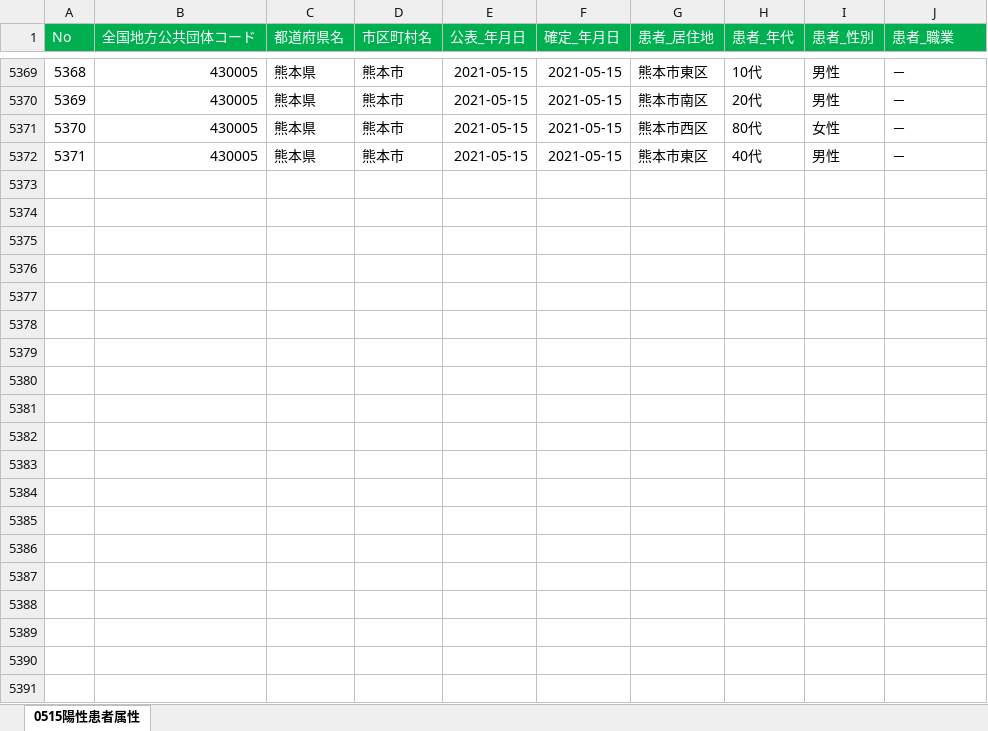
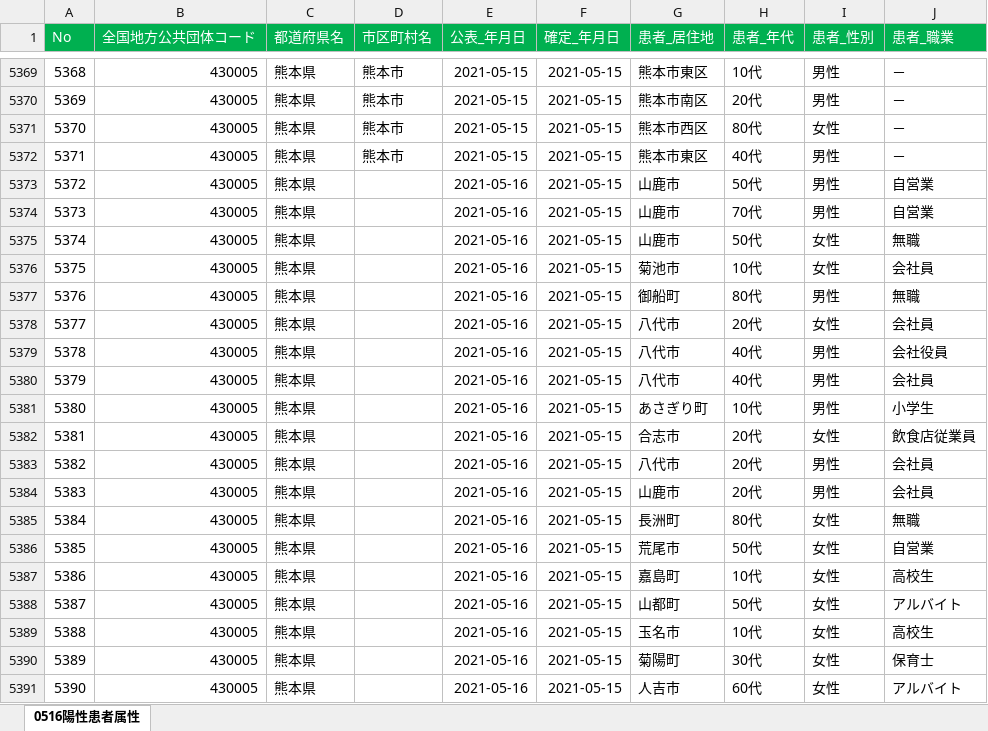
Before and after one commit to makoragi/kumamoto-covid19, an Excel workbook: kanja.xlsx, sheet 0516陽性患者属性, drawn as a sheet; only a part is shown, gaps mark what is left out; values as stored, in another font and other column widths than the file's, no borders; the diff covers the shown part only; the diff names each change by its address in the sheet, - before the commit and + after, or states it on an @@ line.

```diff
--- a/kanja.xlsx (sheet 0516陽性患者属性)
+++ b/kanja.xlsx (sheet 0516陽性患者属性)
-sheet tab: 0515陽性患者属性
+sheet tab: 0516陽性患者属性
+row 5373: 5372 | 430005 | 熊本県 |  | 2021-05-16 | 2021-05-15 | 山鹿市 | 50代 | 男性 | 自営業
+row 5374: 5373 | 430005 | 熊本県 |  | 2021-05-16 | 2021-05-15 | 山鹿市 | 70代 | 男性 | 自営業
+row 5375: 5374 | 430005 | 熊本県 |  | 2021-05-16 | 2021-05-15 | 山鹿市 | 50代 | 女性 | 無職
+row 5376: 5375 | 430005 | 熊本県 |  | 2021-05-16 | 2021-05-15 | 菊池市 | 10代 | 女性 | 会社員
+row 5377: 5376 | 430005 | 熊本県 |  | 2021-05-16 | 2021-05-15 | 御船町 | 80代 | 男性 | 無職
+row 5378: 5377 | 430005 | 熊本県 |  | 2021-05-16 | 2021-05-15 | 八代市 | 20代 | 女性 | 会社員
+row 5379: 5378 | 430005 | 熊本県 |  | 2021-05-16 | 2021-05-15 | 八代市 | 40代 | 男性 | 会社役員
+row 5380: 5379 | 430005 | 熊本県 |  | 2021-05-16 | 2021-05-15 | 八代市 | 40代 | 男性 | 会社員
+row 5381: 5380 | 430005 | 熊本県 |  | 2021-05-16 | 2021-05-15 | あさぎり町 | 10代 | 男性 | 小学生
+row 5382: 5381 | 430005 | 熊本県 |  | 2021-05-16 | 2021-05-15 | 合志市 | 20代 | 女性 | 飲食店従業員
+row 5383: 5382 | 430005 | 熊本県 |  | 2021-05-16 | 2021-05-15 | 八代市 | 20代 | 男性 | 会社員
+row 5384: 5383 | 430005 | 熊本県 |  | 2021-05-16 | 2021-05-15 | 山鹿市 | 20代 | 男性 | 会社員
+row 5385: 5384 | 430005 | 熊本県 |  | 2021-05-16 | 2021-05-15 | 長洲町 | 80代 | 女性 | 無職
+row 5386: 5385 | 430005 | 熊本県 |  | 2021-05-16 | 2021-05-15 | 荒尾市 | 50代 | 女性 | 自営業
+row 5387: 5386 | 430005 | 熊本県 |  | 2021-05-16 | 2021-05-15 | 嘉島町 | 10代 | 女性 | 高校生
+row 5388: 5387 | 430005 | 熊本県 |  | 2021-05-16 | 2021-05-15 | 山都町 | 50代 | 女性 | アルバイト
+row 5389: 5388 | 430005 | 熊本県 |  | 2021-05-16 | 2021-05-15 | 玉名市 | 10代 | 女性 | 高校生
+row 5390: 5389 | 430005 | 熊本県 |  | 2021-05-16 | 2021-05-15 | 菊陽町 | 30代 | 女性 | 保育士
+row 5391: 5390 | 430005 | 熊本県 |  | 2021-05-16 | 2021-05-15 | 人吉市 | 60代 | 女性 | アルバイト
```
Also changed, not shown: 41 added rows and 178 edited cells elsewhere in this sheet, kensa.xlsx, 1 other file.
